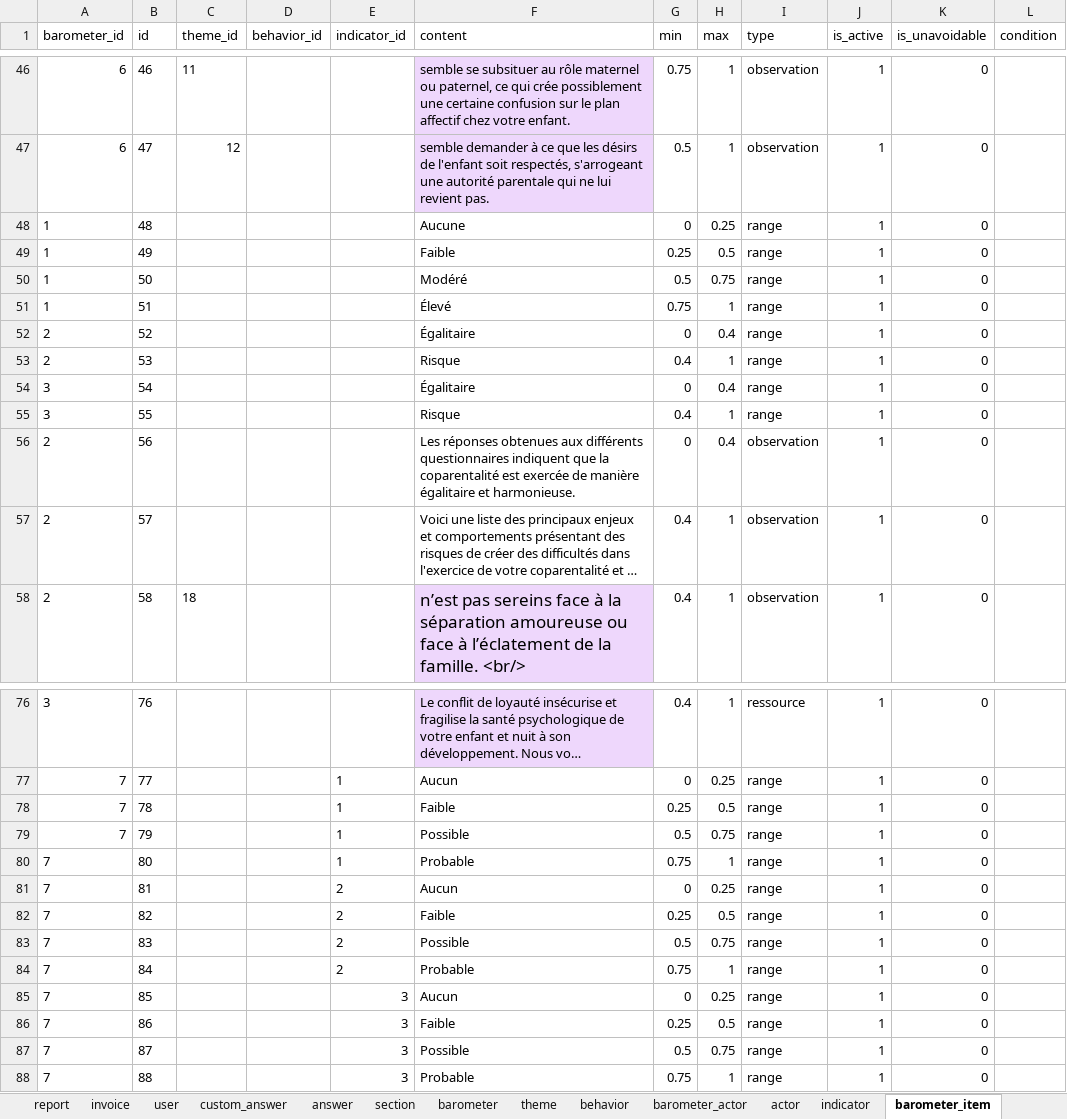
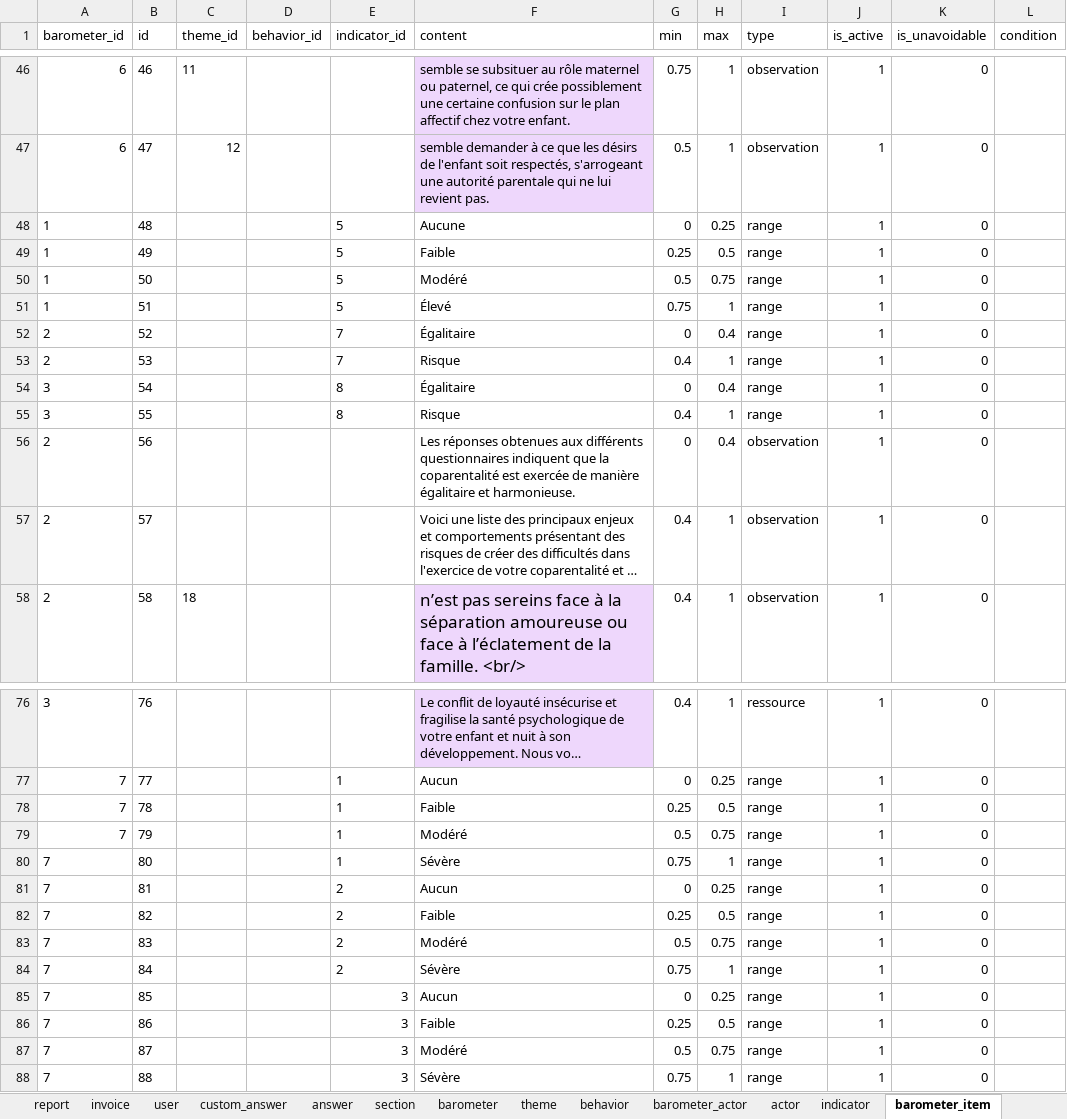
Before and after one commit to je-bert/e-barometre, an Excel workbook: flask-app/seeds.xlsx, sheet barometer_item, drawn as a sheet; only a part is shown, gaps mark what is left out; long unchanged cells end in …; values as stored, in another font and other column widths than the file's, no borders; table styles not drawn; the diff covers the shown part only; the diff names each change by its address in the sheet, - before the commit and + after, or states it on an @@ line.

```diff
--- a/flask-app/seeds.xlsx (sheet barometer_item)
+++ b/flask-app/seeds.xlsx (sheet barometer_item)
-E48:E51 (indicator_id): (empty)
+E48:E51 (indicator_id): 5
-E52:E53 (indicator_id): (empty)
+E52:E53 (indicator_id): 7
-E54:E55 (indicator_id): (empty)
+E54:E55 (indicator_id): 8
-F79 (content): Possible
+F79 (content): Modéré
-F80 (content): Probable
+F80 (content): Sévère
-F83 (content): Possible
+F83 (content): Modéré
-F84 (content): Probable
+F84 (content): Sévère
-F87 (content): Possible
+F87 (content): Modéré
-F88 (content): Probable
+F88 (content): Sévère
```
Also changed, not shown: 8 edited cells elsewhere in this sheet, sheet answer, sheet invoice, sheet user, sheet indicator, sheet report, sheet barometer, 1 more sheet, 6 other files.
